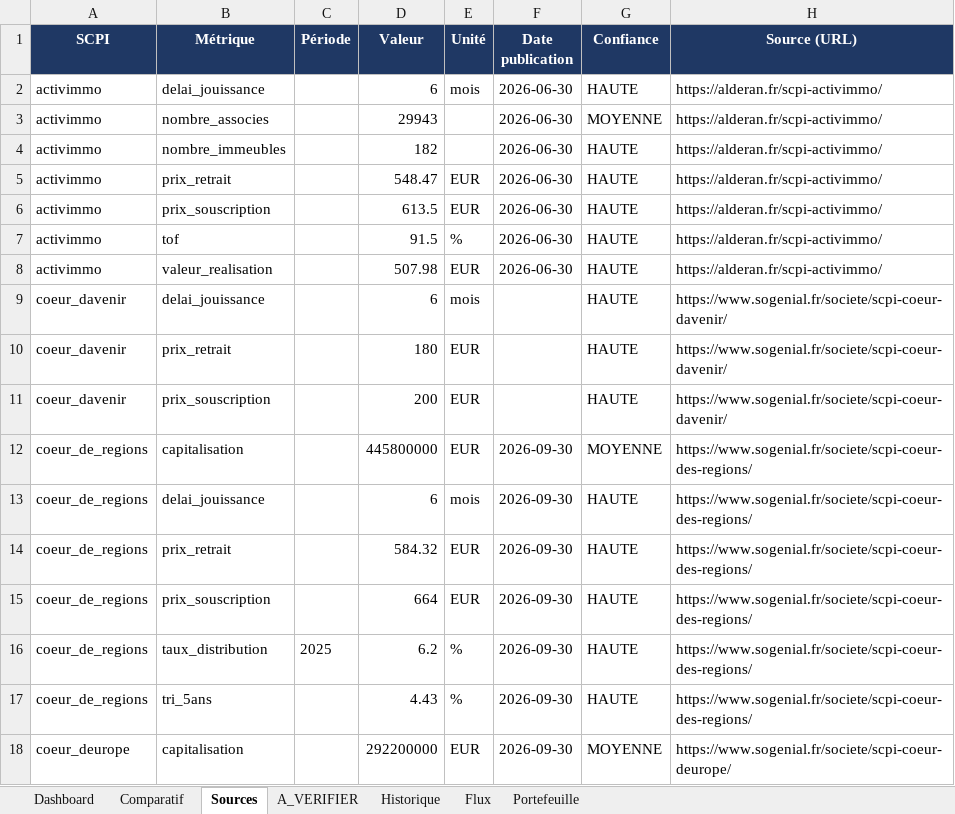
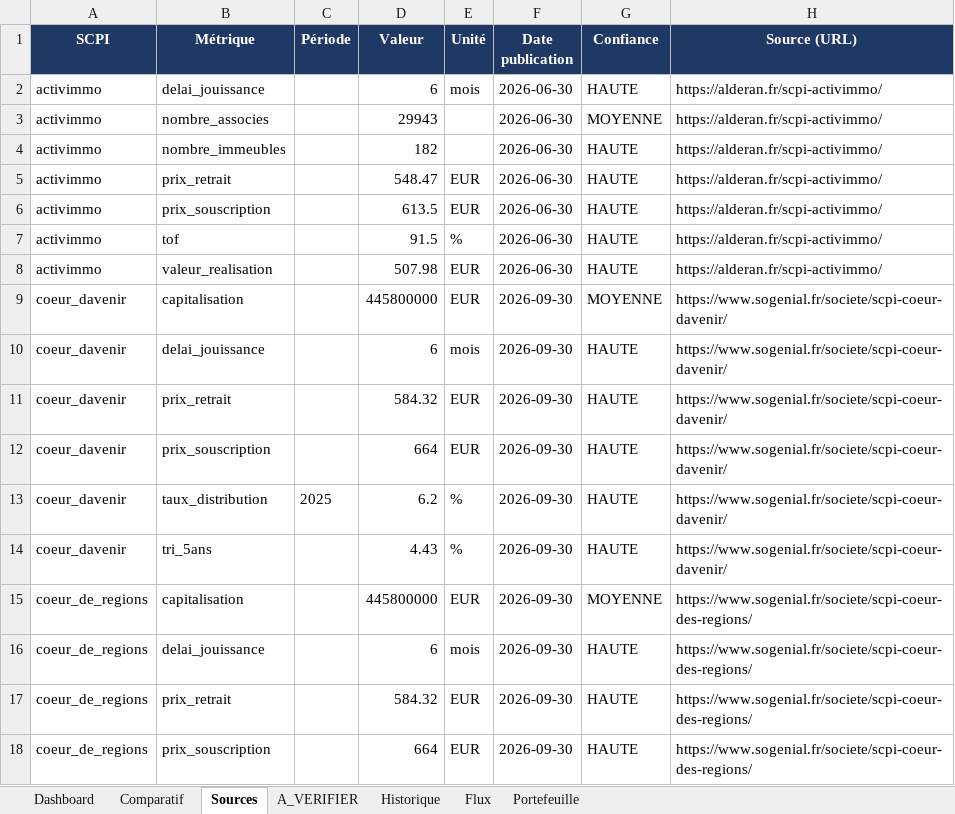
Before and after one commit to maximemrg/scpi-tracker, an Excel workbook: SCPI_tracker.xlsx, sheet Sources, drawn as a sheet; only a part is shown; the shorter side is filled out with more unchanged rows; values as stored, in another font and other column widths than the file's, no borders; addresses are those after the commit; the diff names each change by its address in the sheet, - before the commit and + after, or states it on an @@ line.

```diff
--- a/SCPI_tracker.xlsx (sheet Sources)
+++ b/SCPI_tracker.xlsx (sheet Sources)
+row 9: coeur_davenir | capitalisation |  | 445800000 | EUR | 2026-09-30 | MOYENNE | https://www.sogenial.fr/societe/scpi-coeur-davenir/
-F10:F12 (Date publication): (empty)
+F10:F12 (Date publication): 2026-09-30
-D11 (Valeur): 180
+D11 (Valeur): 584.32
-D12 (Valeur): 200
+D12 (Valeur): 664
+row 13: coeur_davenir | taux_distribution | 2025 | 6.2 | % | 2026-09-30 | HAUTE | https://www.sogenial.fr/societe/scpi-coeur-davenir/
+row 14: coeur_davenir | tri_5ans |  | 4.43 | % | 2026-09-30 | HAUTE | https://www.sogenial.fr/societe/scpi-coeur-davenir/
```
Also changed, not shown: sheet Historique, sheet Flux, sheet Comparatif, sheet Dashboard, charts or pictures, 2 other files.
